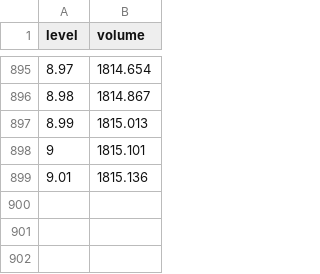
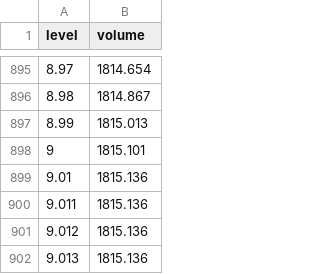
Before and after one commit to venkatktp157/lngapp020126, a CSV file: DATA/ATLANTIC PEARL/volume_table_LNG_TK2.csv, drawn as a sheet; only a part is shown, gaps mark what is left out; the diff names each change by its address in the sheet, - before the commit and + after, or states it on an @@ line.

```diff
--- a/DATA/ATLANTIC PEARL/volume_table_LNG_TK2.csv
+++ b/DATA/ATLANTIC PEARL/volume_table_LNG_TK2.csv
+row 900: 9.011 | 1815.136
+row 901: 9.012 | 1815.136
+row 902: 9.013 | 1815.136
```
Also changed, not shown: 14 other files.
